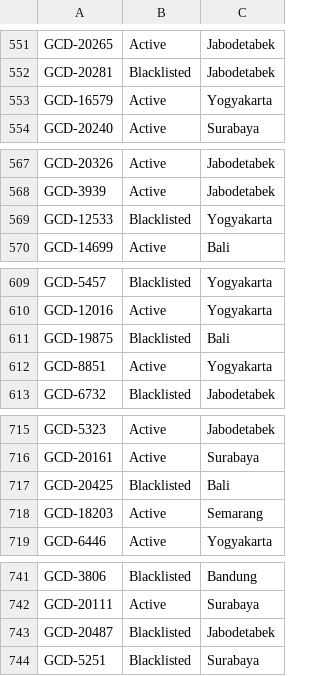
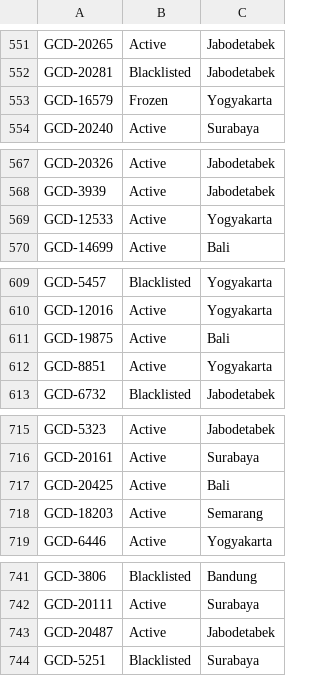
Before and after one commit to christopheryo-max/ens, a CSV file: data-E&S/dealer-master.csv, drawn as a sheet; only a part is shown, gaps mark what is left out; the diff covers the shown part only.

```diff
--- a/data-E&S/dealer-master.csv
+++ b/data-E&S/dealer-master.csv
@@ -552,3 +552,3 @@ GCD-20265,Active,Jabodetabek
 GCD-20281,Blacklisted,Jabodetabek
-GCD-16579,Active,Yogyakarta
+GCD-16579,Frozen,Yogyakarta
 GCD-20240,Active,Surabaya
@@ -568,3 +568,3 @@ GCD-20326,Active,Jabodetabek
 GCD-3939,Active,Jabodetabek
-GCD-12533,Blacklisted,Yogyakarta
+GCD-12533,Active,Yogyakarta
 GCD-14699,Active,Bali
@@ -610,3 +610,3 @@ GCD-5457,Blacklisted,Yogyakarta
 GCD-12016,Active,Yogyakarta
-GCD-19875,Blacklisted,Bali
+GCD-19875,Active,Bali
 GCD-8851,Active,Yogyakarta
@@ -716,3 +716,3 @@ GCD-5323,Active,Jabodetabek
 GCD-20161,Active,Surabaya
-GCD-20425,Blacklisted,Bali
+GCD-20425,Active,Bali
 GCD-18203,Active,Semarang
@@ -742,3 +742,3 @@ GCD-3806,Blacklisted,Bandung
 GCD-20111,Active,Surabaya
-GCD-20487,Blacklisted,Jabodetabek
+GCD-20487,Active,Jabodetabek
 GCD-5251,Blacklisted,Surabaya
```
Also changed, not shown: 18 edited cells elsewhere in this file.
